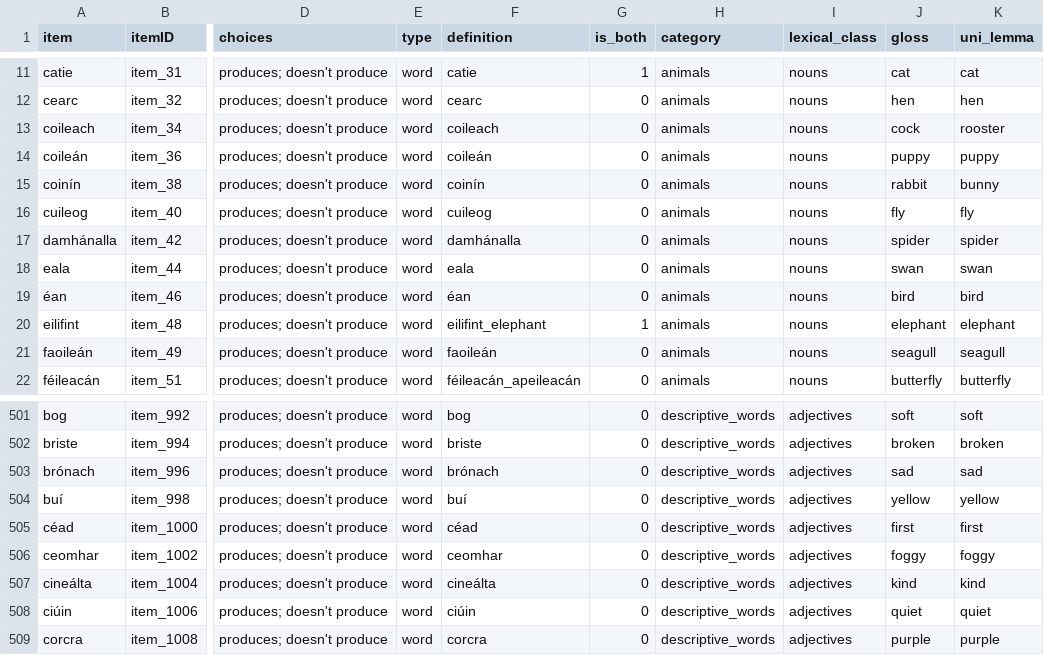
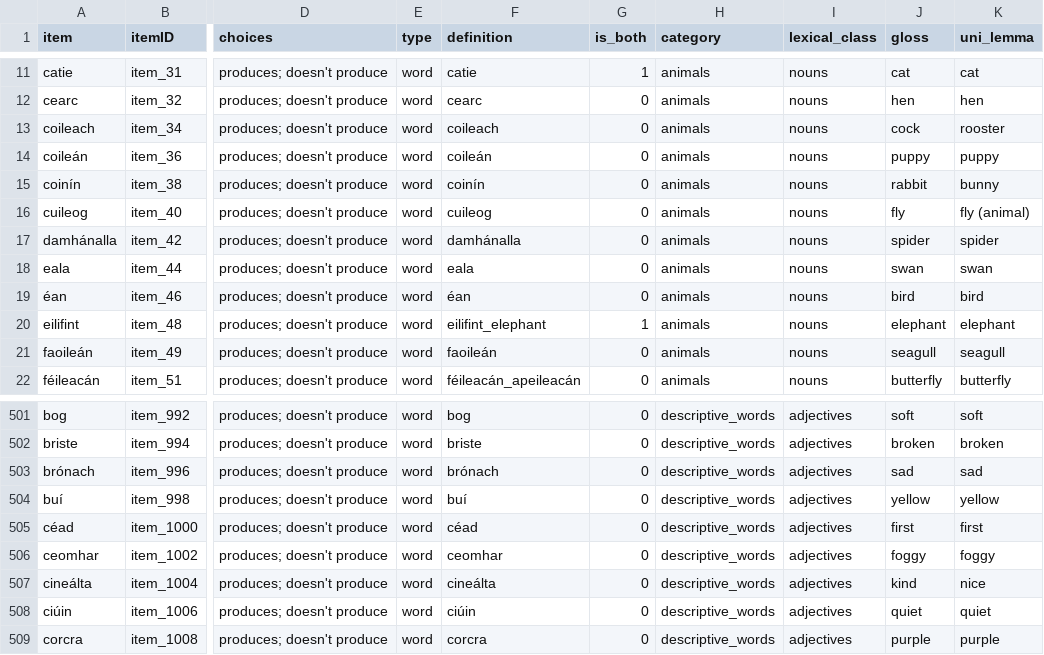
Before and after one commit to langcog/update_unilemmas, a CSV file: final_instruments/[Irish_WS].csv, drawn as a sheet; only a part is shown, gaps mark what is left out; the diff names each change by its address in the sheet, - before the commit and + after, or states it on an @@ line.

```diff
--- a/final_instruments/[Irish_WS].csv
+++ b/final_instruments/[Irish_WS].csv
-K16 (uni_lemma): fly
+K16 (uni_lemma): fly (animal)
-K507 (uni_lemma): kind
+K507 (uni_lemma): nice
```
Also changed, not shown: final_instruments/[Finnish_WS_Short].csv, final_instruments/[Norwegian_WS].csv, 33 other files.
